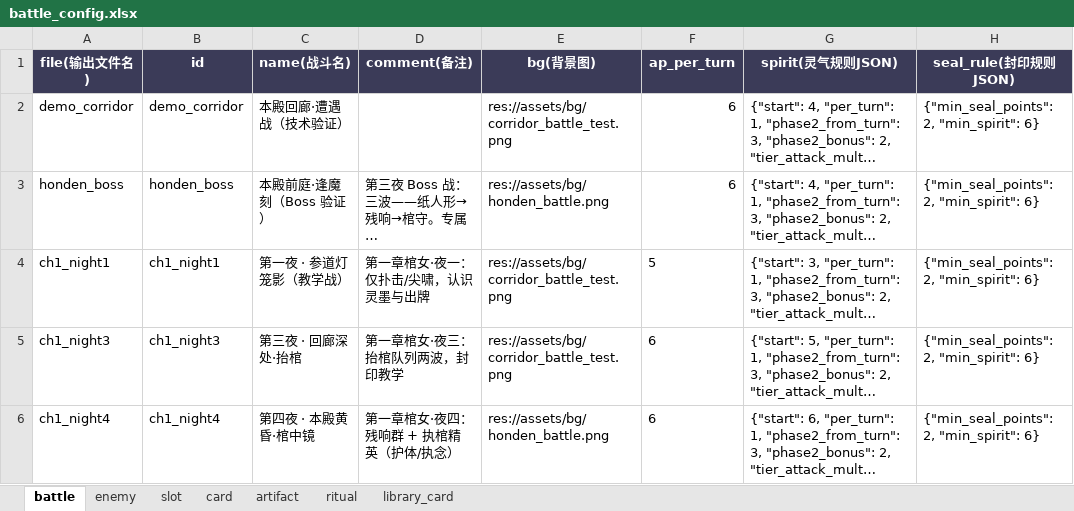
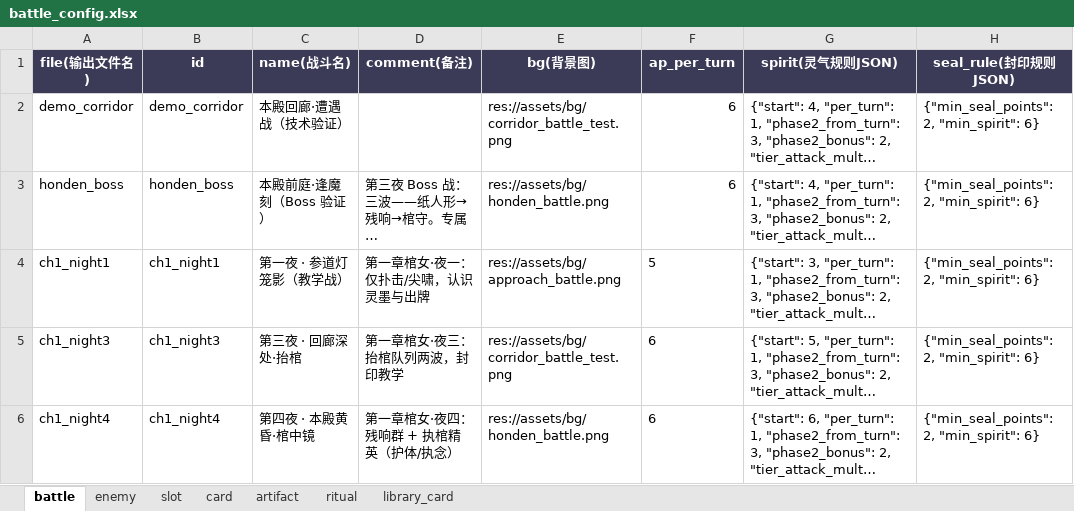
Before and after one commit to coracoo/S.S.Agency, an Excel workbook: config/battle_config.xlsx, sheet battle, drawn as a sheet; only a part is shown; long unchanged cells end in …; values as stored, in another font and other column widths than the file's, no borders; the diff names each change by its address in the sheet, - before the commit and + after, or states it on an @@ line.

```diff
--- a/config/battle_config.xlsx (sheet battle)
+++ b/config/battle_config.xlsx (sheet battle)
-E4 (bg(背景图)): res://assets/bg/corridor_battle_test.png
+E4 (bg(背景图)): res://assets/bg/approach_battle.png
```
Also changed, not shown: config/stage_config.xlsx, 6 other files.
